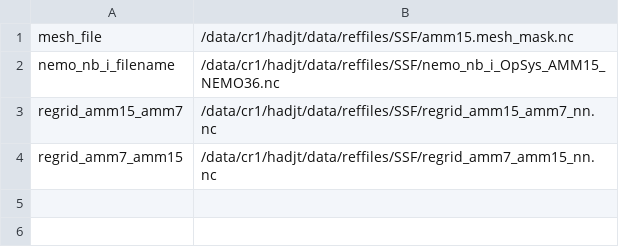
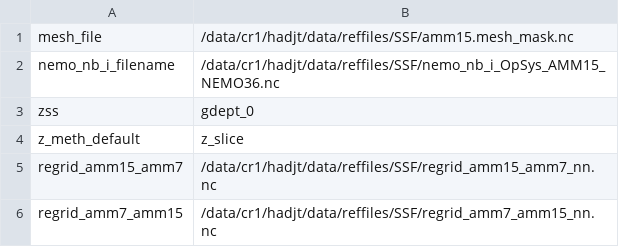
Before and after one commit to hadjt/NEMO_nc_slevel_viewer, a CSV file: NEMO_nc_slevel_viewer_config_AMM15.csv, drawn as a sheet; the diff names each change by its address in the sheet, - before the commit and + after, or states it on an @@ line.

```diff
--- a/NEMO_nc_slevel_viewer_config_AMM15.csv
+++ b/NEMO_nc_slevel_viewer_config_AMM15.csv
+row 3: zss | gdept_0
+row 4: z_meth_default | z_slice
```
Also changed, not shown: 5 other files.
